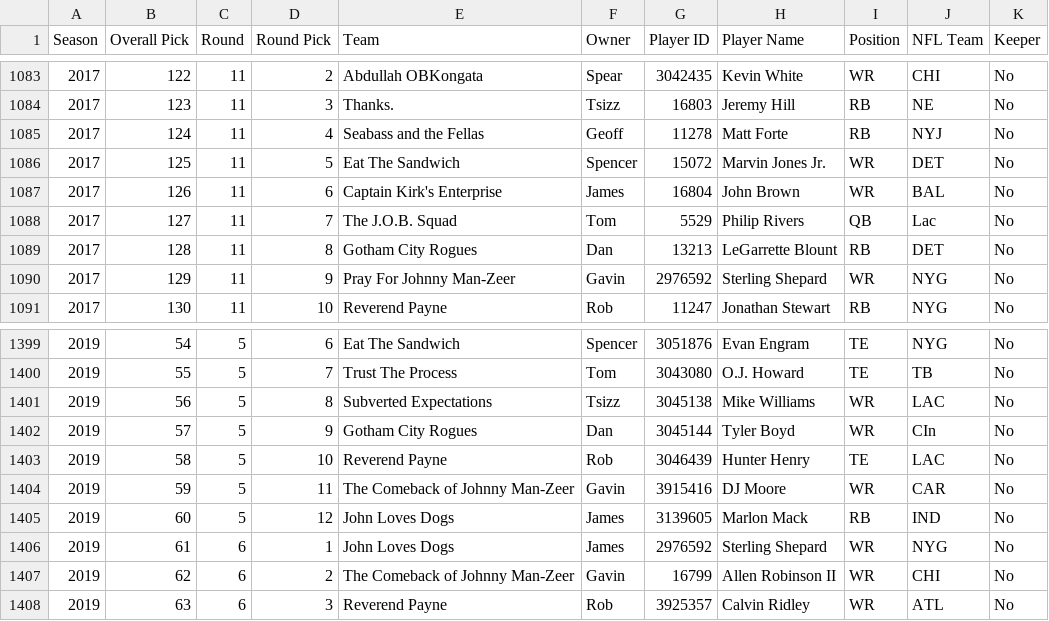
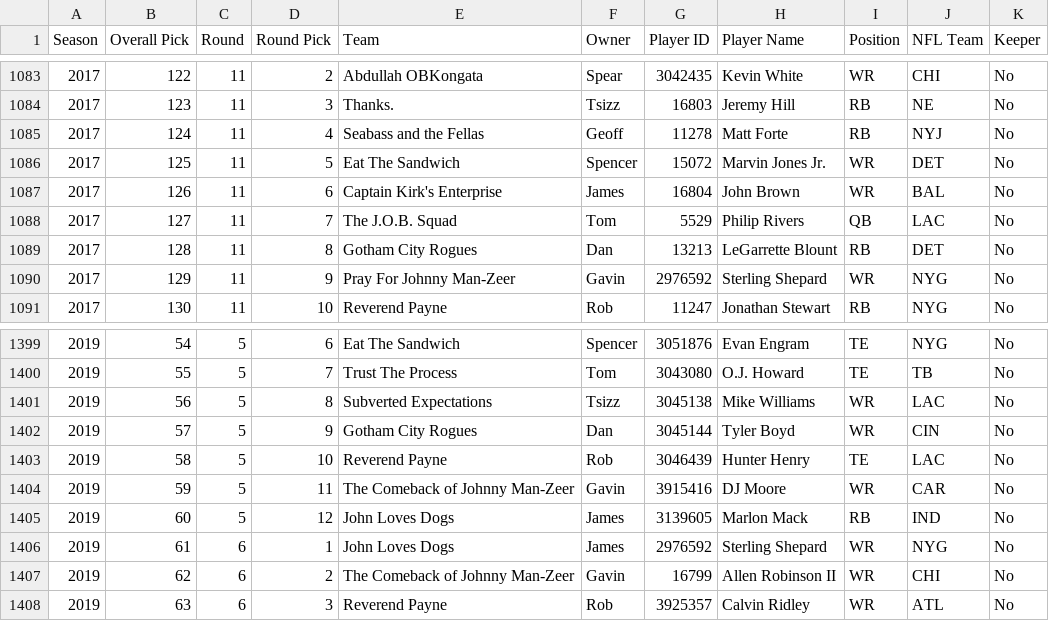
Before and after one commit to dfoote1021/UFC-Fantasy-Football-League-History, a CSV file: assets/data/espn-draft.csv, drawn as a sheet; only a part is shown, gaps mark what is left out.

Commit message:
Update espn-draft.csv

```diff
--- a/assets/data/espn-draft.csv
+++ b/assets/data/espn-draft.csv
@@ -1087,3 +1087,3 @@ Season,Overall Pick,Round,Round Pick,Team,Owner,Player ID,Player Name,Position,N
 2017,126,11,6,Captain Kirk's Enterprise,James,16804,John Brown,WR,BAL,No
-2017,127,11,7,The J.O.B. Squad,Tom,5529,Philip Rivers,QB,Lac,No
+2017,127,11,7,The J.O.B. Squad,Tom,5529,Philip Rivers,QB,LAC,No
 2017,128,11,8,Gotham City Rogues,Dan,13213,LeGarrette Blount,RB,DET,No
@@ -1401,3 +1401,3 @@ Season,Overall Pick,Round,Round Pick,Team,Owner,Player ID,Player Name,Position,N
 2019,56,5,8,Subverted Expectations,Tsizz,3045138,Mike Williams,WR,LAC,No
-2019,57,5,9,Gotham City Rogues,Dan,3045144,Tyler Boyd,WR,CIn,No
+2019,57,5,9,Gotham City Rogues,Dan,3045144,Tyler Boyd,WR,CIN,No
 2019,58,5,10,Reverend Payne,Rob,3046439,Hunter Henry,TE,LAC,No
```
